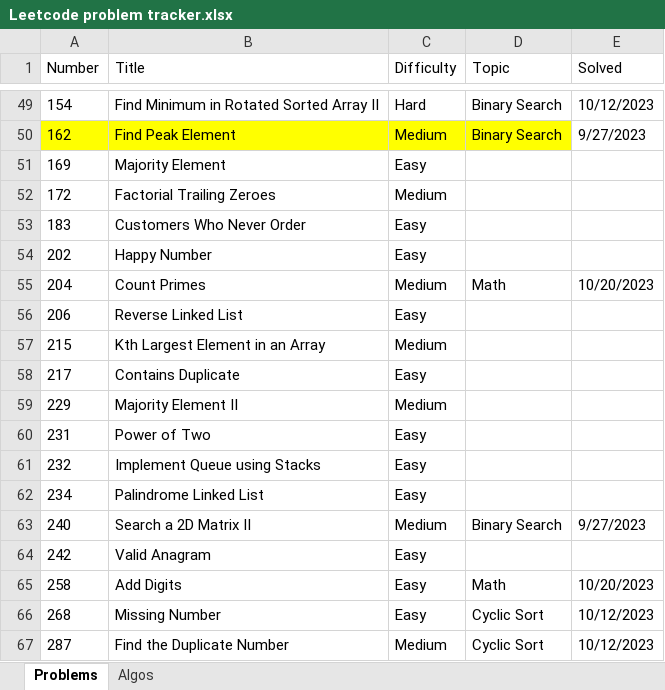
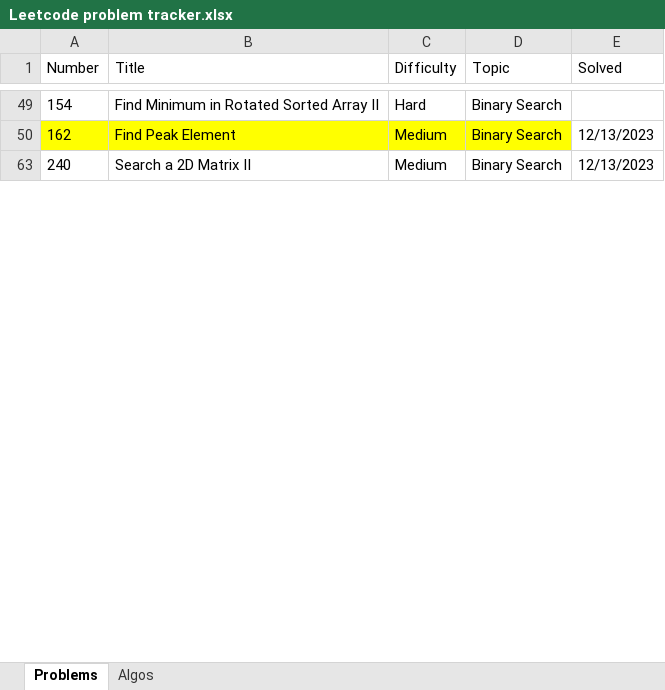
Before and after one commit to nvirkar/Leetcode, an Excel workbook: Leetcode problem tracker.xlsx, sheet Problems, drawn as a sheet; only a part is shown, gaps mark what is left out; values as stored, in another font and other column widths than the file's, no borders; the diff covers the shown part only; the diff names each change by its address in the sheet, - before the commit and + after, or states it on an @@ line.

```diff
--- a/Leetcode problem tracker.xlsx (sheet Problems)
+++ b/Leetcode problem tracker.xlsx (sheet Problems)
-E49 (Solved): 10/12/2023
+E49 (Solved): (empty)
-E50 (Solved): 9/27/2023
+E50 (Solved): 12/13/2023
@@ row 51 hidden: 169 | Majority Element | Easy @@
@@ row 52 hidden: 172 | Factorial Trailing Zeroes | Medium @@
@@ row 53 hidden: 183 | Customers Who Never Order | Easy @@
@@ row 54 hidden: 202 | Happy Number | Easy @@
-row 55: 204 | Count Primes | Medium | Math | 10/20/2023
@@ row 56 hidden: 206 | Reverse Linked List | Easy @@
@@ row 57 hidden: 215 | Kth Largest Element in an Array | Medium @@
@@ row 58 hidden: 217 | Contains Duplicate | Easy @@
@@ row 59 hidden: 229 | Majority Element II | Medium @@
@@ row 60 hidden: 231 | Power of Two | Easy @@
@@ row 61 hidden: 232 | Implement Queue using Stacks | Easy @@
@@ row 62 hidden: 234 | Palindrome Linked List | Easy @@
-E63 (Solved): 9/27/2023
+E63 (Solved): 12/13/2023
@@ row 64 hidden: 242 | Valid Anagram | Easy @@
-row 65: 258 | Add Digits | Easy | Math | 10/20/2023
-row 66: 268 | Missing Number | Easy | Cyclic Sort | 10/12/2023
-row 67: 287 | Find the Duplicate Number | Medium | Cyclic Sort | 10/12/2023
```
Also changed, not shown: 14 removed rows, 62 hidden or unhidden rows and 14 edited cells elsewhere in this sheet, sheet Algos, hidden cells.
